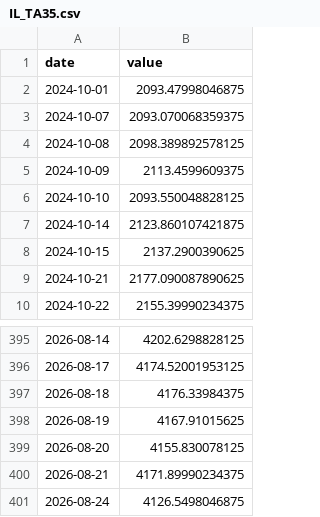
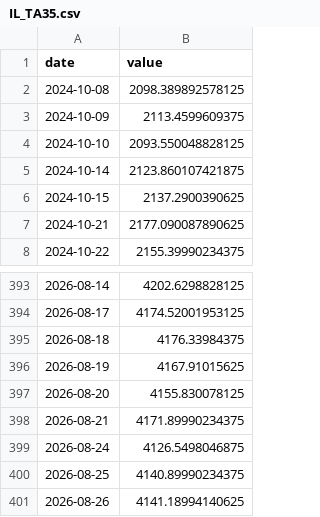
Before and after one commit to Aaron-Levitats/macro-desk-data, a CSV file: IL_TA35.csv, drawn as a sheet; only a part is shown, gaps mark what is left out; removed rows and columns are numbered as before the commit, all else as after; the diff names each change by its address in the sheet, - before the commit and + after, or states it on an @@ line.

```diff
--- a/IL_TA35.csv
+++ b/IL_TA35.csv
-row 2: 2024-10-01 | 2093.47998046875
-row 3: 2024-10-07 | 2093.070068359375
+row 400: 2026-08-25 | 4140.89990234375
+row 401: 2026-08-26 | 4141.18994140625
```
Also changed, not shown: GLOBAL_AGG.csv, IL_TA90.csv, 11 other files.
